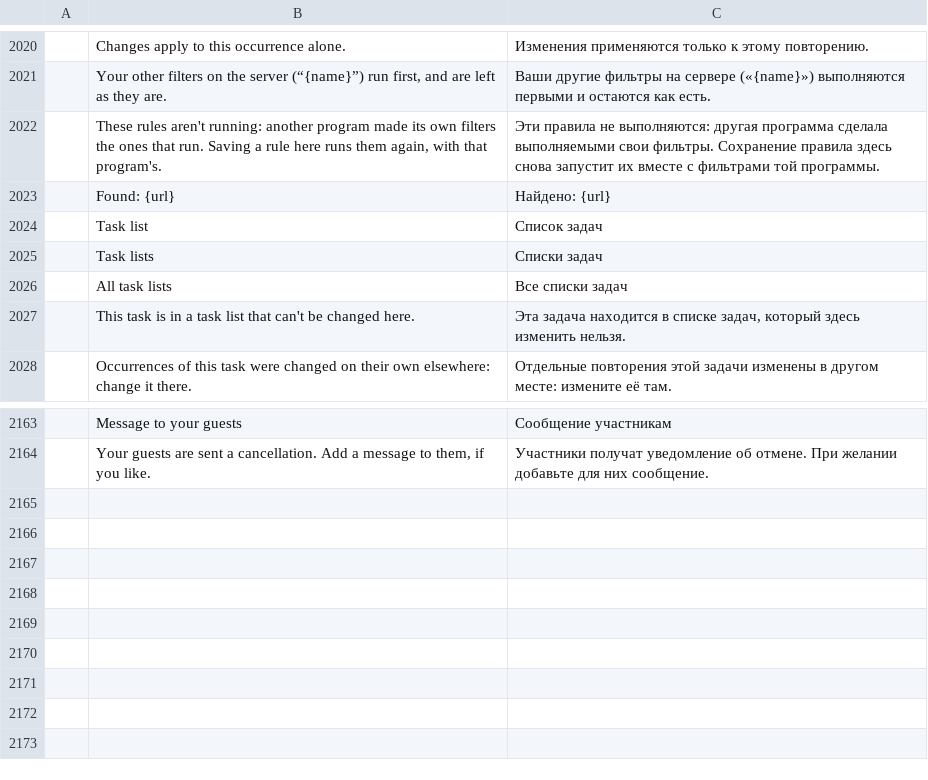
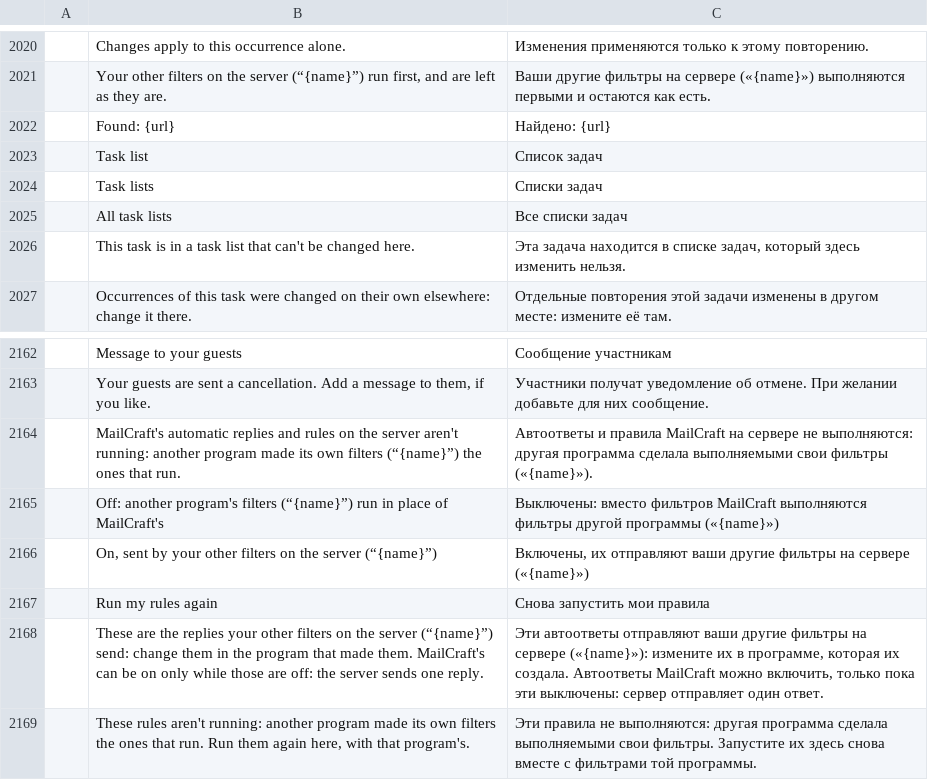
Before and after one commit to ZIDAN44/mailcraft, a TSV file: crates/ui-egui/src/i18n/ru.tsv, drawn as a sheet; only a part is shown, gaps mark what is left out; removed rows and columns are numbered as before the commit, all else as after; the diff names each change by its address in the sheet, - before the commit and + after, or states it on an @@ line.

Commit message:
Rules: on Home and in File › Info; another program's filters said (#243)
The tester couldn't find the rules: Home had no Rules (the commands
said "Home › Rules"). It has one now, beside Quick steps, with
Create rule… (from the selected message's sender) and Manage rules,
and a Rules icon drawn for it. File › Info lists MailCraft's rules by
name, on or off, and the account's rules on its server.

When another program's filters run in place of MailCraft's, Rules and
File › Info say so with Run my rules again. Automatic replies says so
too, and shows that program's reply as its own (File › Info: "On, sent
by your other filters on the server (“sogo”)"), not to be changed or
doubled from here.

The new strings are in every catalog, the old wording of the Rules
warning replaced. The forward test now clicks the invitation card's
Forward and the dialog's: the ribbon's Forward fits in its window.

Tests: Home › Rules › Manage rules opens Rules; Run my rules again
asks the server; File › Info lists both and SOGo's reply; the replies
dialog names SOGo and can't save. Looked at on Windows 11 in German:
"Regeln" beside QuickSteps, its menu, and the Rules card in Info.

```diff
--- a/crates/ui-egui/src/i18n/ru.tsv
+++ b/crates/ui-egui/src/i18n/ru.tsv
-row 2022:  | These rules aren't running: another program made its own filters the ones that run. Saving a rule here runs them again, with that program's. | Эти правила не выполняются: другая программа сделала выполняемыми свои фильтры. Сохранение правила здесь снова запустит их вместе с фильтрами той программы.
+row 2164:  | MailCraft's automatic replies and rules on the server aren't running: another program made its own filters (“{name}”) the ones that run. | Автоответы и правила MailCraft на сервере не выполняются: другая программа сделала выполняемыми свои фильтры («{name}»).
+row 2165:  | Off: another program's filters (“{name}”) run in place of MailCraft's | Выключены: вместо фильтров MailCraft выполняются фильтры другой программы («{name}»)
+row 2166:  | On, sent by your other filters on the server (“{name}”) | Включены, их отправляют ваши другие фильтры на сервере («{name}»)
+row 2167:  | Run my rules again | Снова запустить мои правила
+row 2168:  | These are the replies your other filters on the server (“{name}”) send: change them in the program that made them. MailCraft's can be on only while those are off: the server sends one reply. | Эти автоответы отправляют ваши другие фильтры на сервере («{name}»): измените их в программе, которая их создала. Автоответы MailCraft можно включить, только пока эти выключены: сервер отправляет один ответ.
+row 2169:  | These rules aren't running: another program made its own filters the ones that run. Run them again here, with that program's. | Эти правила не выполняются: другая программа сделала выполняемыми свои фильтры. Запустите их здесь снова вместе с фильтрами той программы.
```
Also changed, not shown: crates/ui-egui/src/i18n/ar.tsv, crates/ui-egui/src/i18n/fr.tsv, 23 other files.
